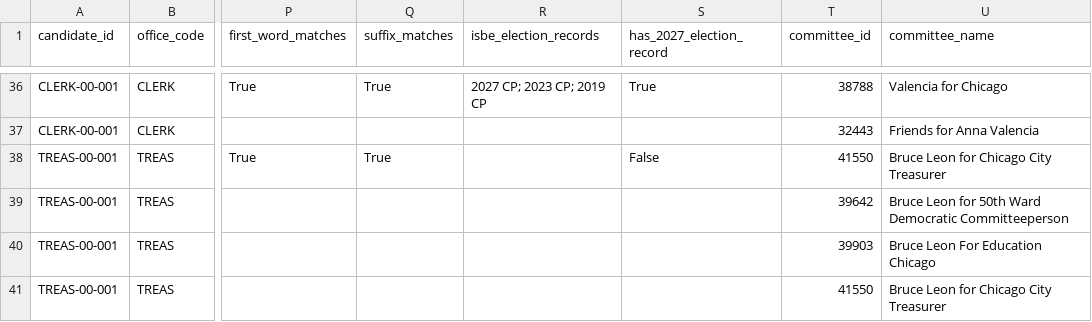
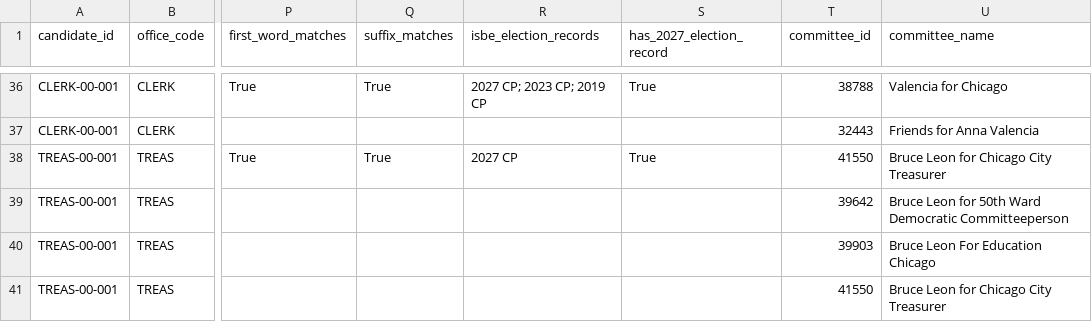
Before and after one commit to lukeleisman/election_candidate_info, a CSV file: data/crosswalk/candidate_committee_proposals.csv, drawn as a sheet; only a part is shown, gaps mark what is left out; the diff covers the shown part only; the diff names each change by its address in the sheet, - before the commit and + after, or states it on an @@ line.

Commit message:
Money refresh: ISBE files of 2026-11-20
- New $1,000+ A-1 gifts for 27 candidates; Deborah Lane amended Q3 (cash 7,725).
- Onita Mack (ALD-46-003): new ISBE record + committee 41554, matched by rule_v4.
- Michael Patrick Murphy (ALD-37-003): ISBE record 54441 accepted by the user
  (address match, 4920 W. Walton St.); committee 40838 now an ISBE link. Money unchanged.
- analysis/2026-11-20_refresh: step timings, rebuild log, before/after money comparison.
- analysis/2026-11-20_cboe_candidate_list: CBOE Candidate List of 11/9/2026 (ballot order +
  Candidate/Challenged), extracted for reference; not used by the pipeline.
- .gitignore: plans/ stays local.

```diff
--- a/data/crosswalk/candidate_committee_proposals.csv
+++ b/data/crosswalk/candidate_committee_proposals.csv
-R38 (isbe_election_records): (empty)
+R38 (isbe_election_records): 2027 CP
-S38 (has_2027_election_record): False
+S38 (has_2027_election_record): True
```
Also changed, not shown: 5 added rows and 3 edited cells elsewhere in this file, data/crosswalk/candidate_committee.csv, data/crosswalk/candidate_isbe_review.csv, 16 other files.
